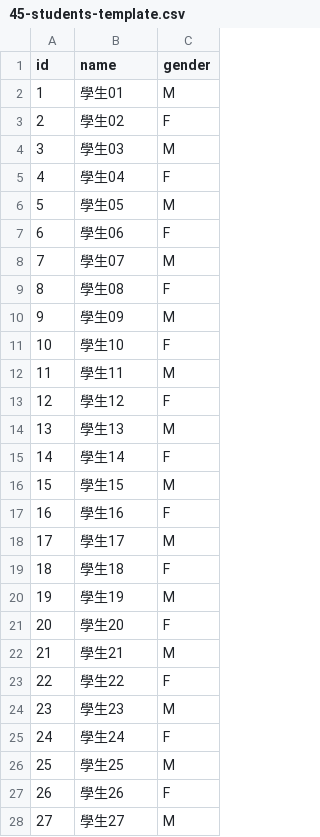
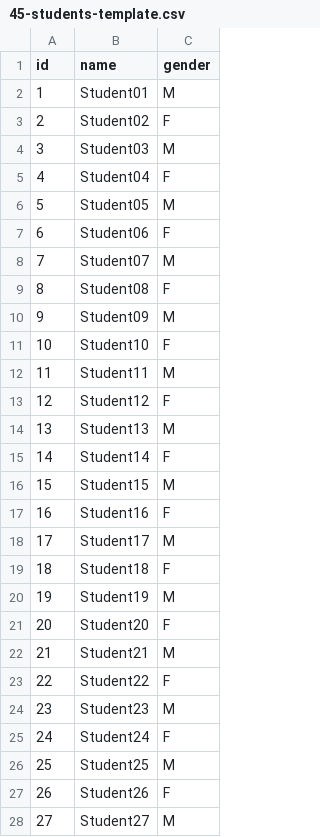
Before and after one commit to Smartvote-Limited/Manuals, a CSV file: docs/school-activities/examples/45-students-template.csv, drawn as a sheet; only a part is shown; the diff covers the shown part only.

Commit message:
Rename School Activities to SMV Classroom

```diff
--- a/docs/school-activities/examples/45-students-template.csv
+++ b/docs/school-activities/examples/45-students-template.csv
@@ -1,28 +1,28 @@
 id,name,gender
-1,學生01,M
-2,學生02,F
-3,學生03,M
-4,學生04,F
-5,學生05,M
-6,學生06,F
-7,學生07,M
-8,學生08,F
-9,學生09,M
-10,學生10,F
-11,學生11,M
-12,學生12,F
-13,學生13,M
-14,學生14,F
-15,學生15,M
-16,學生16,F
-17,學生17,M
-18,學生18,F
-19,學生19,M
-20,學生20,F
-21,學生21,M
-22,學生22,F
-23,學生23,M
-24,學生24,F
-25,學生25,M
-26,學生26,F
-27,學生27,M
+1,Student01,M
+2,Student02,F
+3,Student03,M
+4,Student04,F
+5,Student05,M
+6,Student06,F
+7,Student07,M
+8,Student08,F
+9,Student09,M
+10,Student10,F
+11,Student11,M
+12,Student12,F
+13,Student13,M
+14,Student14,F
+15,Student15,M
+16,Student16,F
+17,Student17,M
+18,Student18,F
+19,Student19,M
+20,Student20,F
+21,Student21,M
+22,Student22,F
+23,Student23,M
+24,Student24,F
+25,Student25,M
+26,Student26,F
+27,Student27,M
```
Also changed, not shown: 18 edited cells elsewhere in this file, 4 other files.
